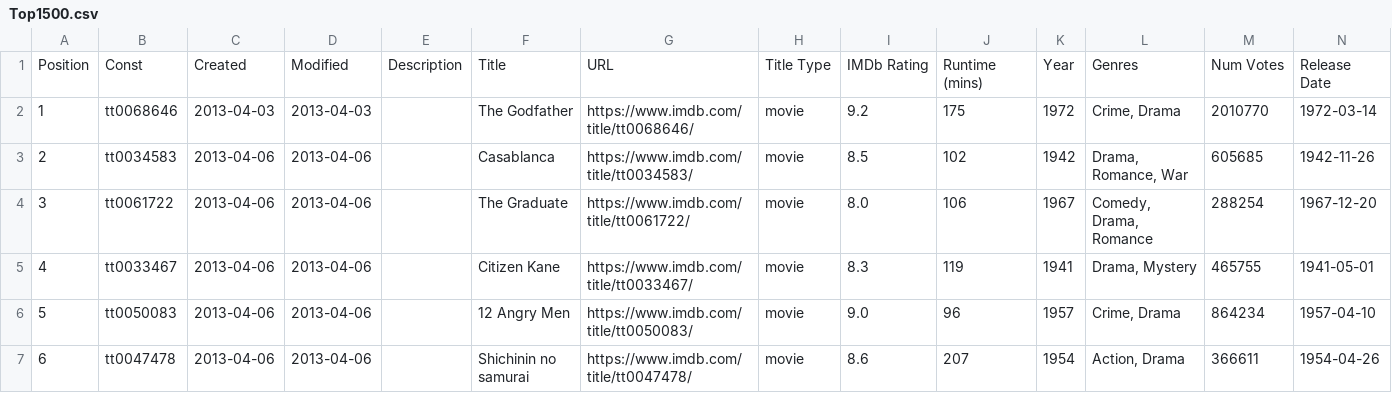
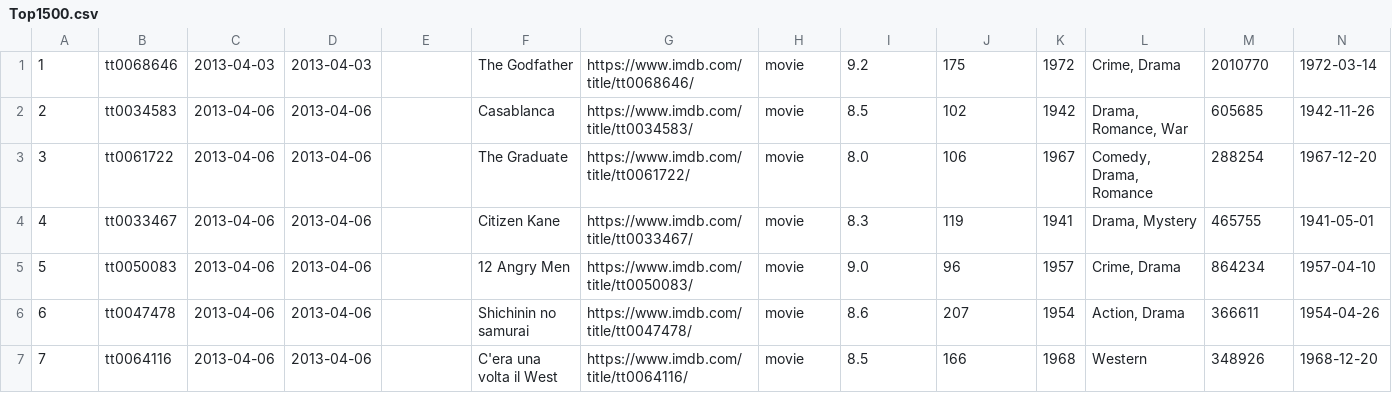
Before and after one commit to IgnacioGameolay/Tarea2-IgnacioReyes, a CSV file: data/Top1500.csv, drawn as a sheet; only a part is shown; the shorter side is filled out with more unchanged rows; rows hold the shown columns only; the diff names each change by its address in the sheet, - before the commit and + after, or states it on an @@ line.

```diff
--- a/data/Top1500.csv
+++ b/data/Top1500.csv
-row 1: Position | Const | Created | Modified | Description | Title | URL | Title Type | IMDb Rating | Runtime (mins) | Year | Genres | Num Votes | Release Date
```
Also changed, not shown: 2 other files.
